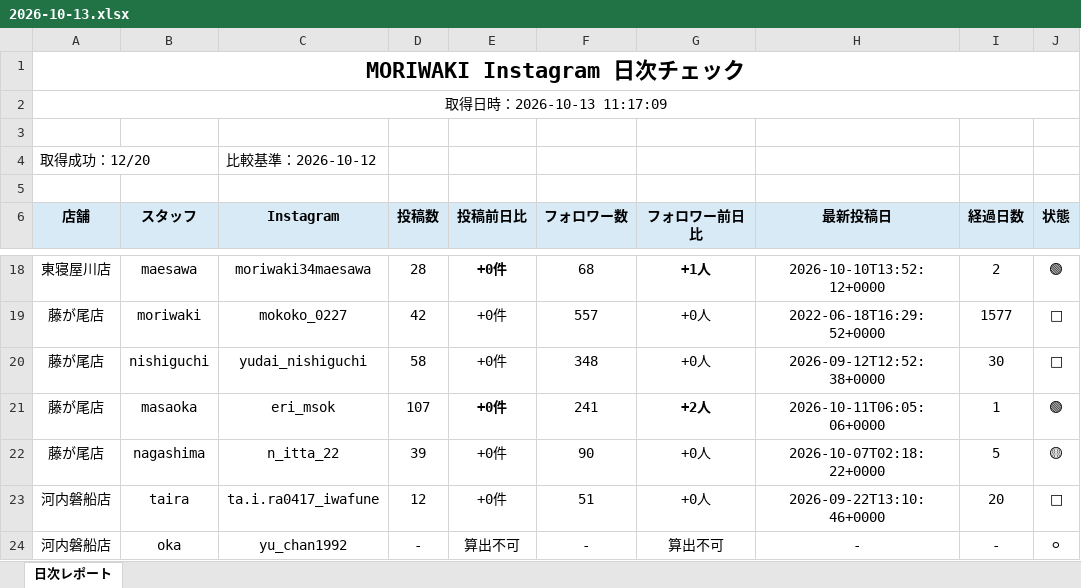
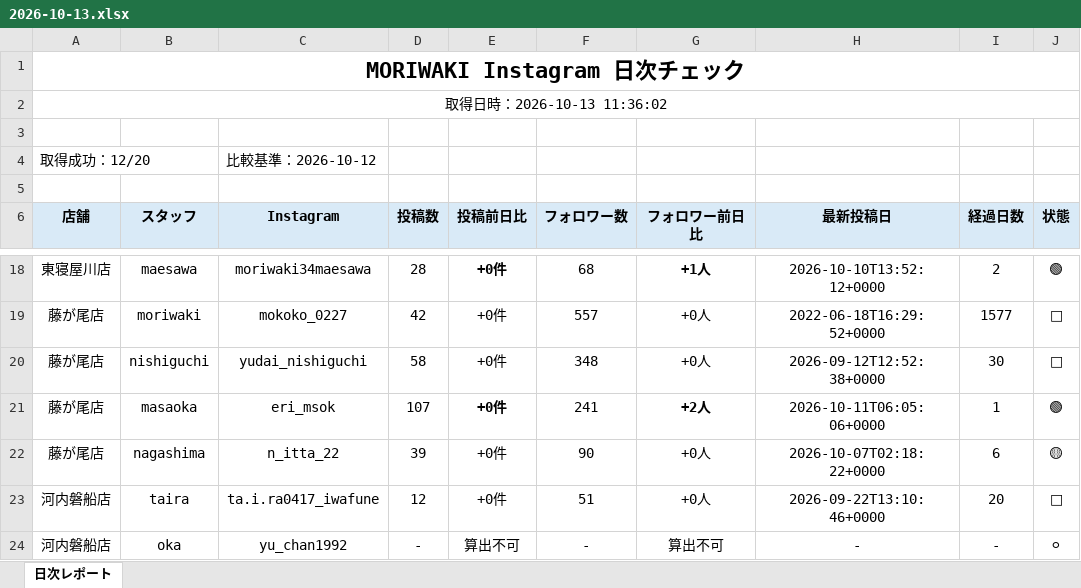
Before and after one commit to tatsuya20100530-cell/-MORIWAKI, an Excel workbook: instagram-daily-checker/reports/2026-10-13.xlsx, sheet 日次レポート, drawn as a sheet; only a part is shown, gaps mark what is left out; values as stored, in another font and other column widths than the file's, no borders; the diff names each change by its address in the sheet, - before the commit and + after, or states it on an @@ line.

```diff
--- a/instagram-daily-checker/reports/2026-10-13.xlsx (sheet 日次レポート)
+++ b/instagram-daily-checker/reports/2026-10-13.xlsx (sheet 日次レポート)
-A2 (店舗): 取得日時：2026-10-13 11:17:09
+A2 (店舗): 取得日時：2026-10-13 11:36:02
-I22 (経過日数): 5
+I22 (経過日数): 6
```
Also changed, not shown: instagram-daily-checker/reports/latest.xlsx, 5 other files.
